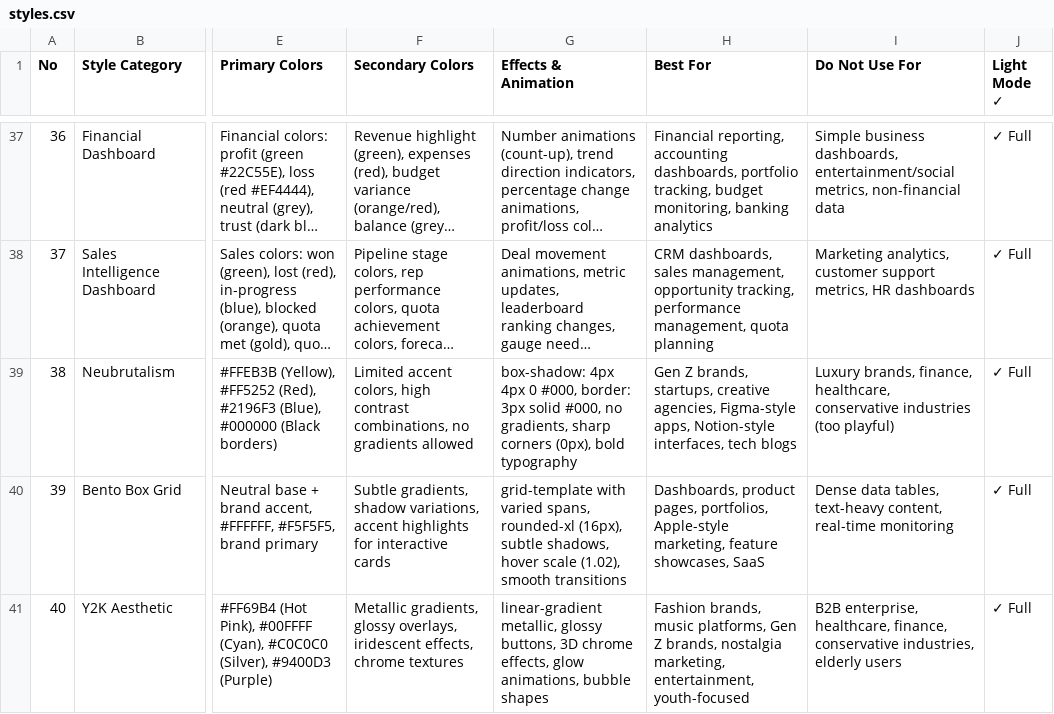
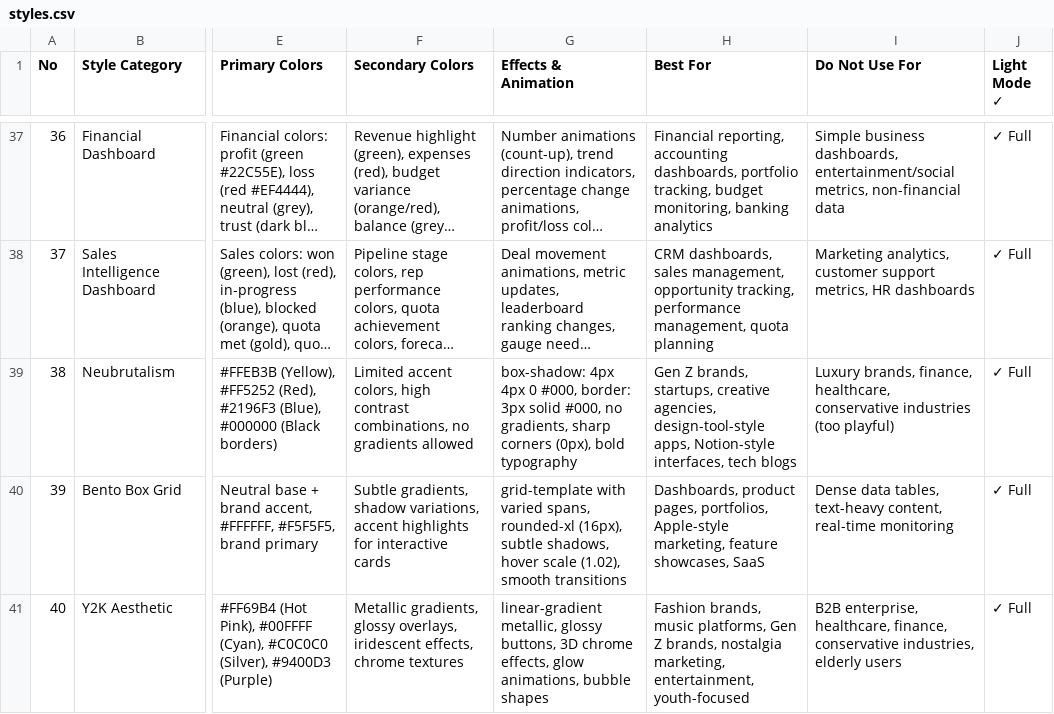
Before and after one commit to rahmanqolbi/photrez, a CSV file: .agent/skills/ui-ux-pro-max/data/styles.csv, drawn as a sheet; only a part is shown, gaps mark what is left out; long unchanged cells end in …; the diff names each change by its address in the sheet, - before the commit and + after, or states it on an @@ line.

```diff
--- a/.agent/skills/ui-ux-pro-max/data/styles.csv
+++ b/.agent/skills/ui-ux-pro-max/data/styles.csv
-H39 (Best For): …creative agencies, Figma-style apps, Notion-style…
+H39 (Best For): …creative agencies, design-tool-style apps, Notion-style…
```
Also changed, not shown: .codex/skills/ui-ux-pro-max/data/styles.csv, .gemini/skills/ui-ux-pro-max/data/styles.csv, 27 other files.
